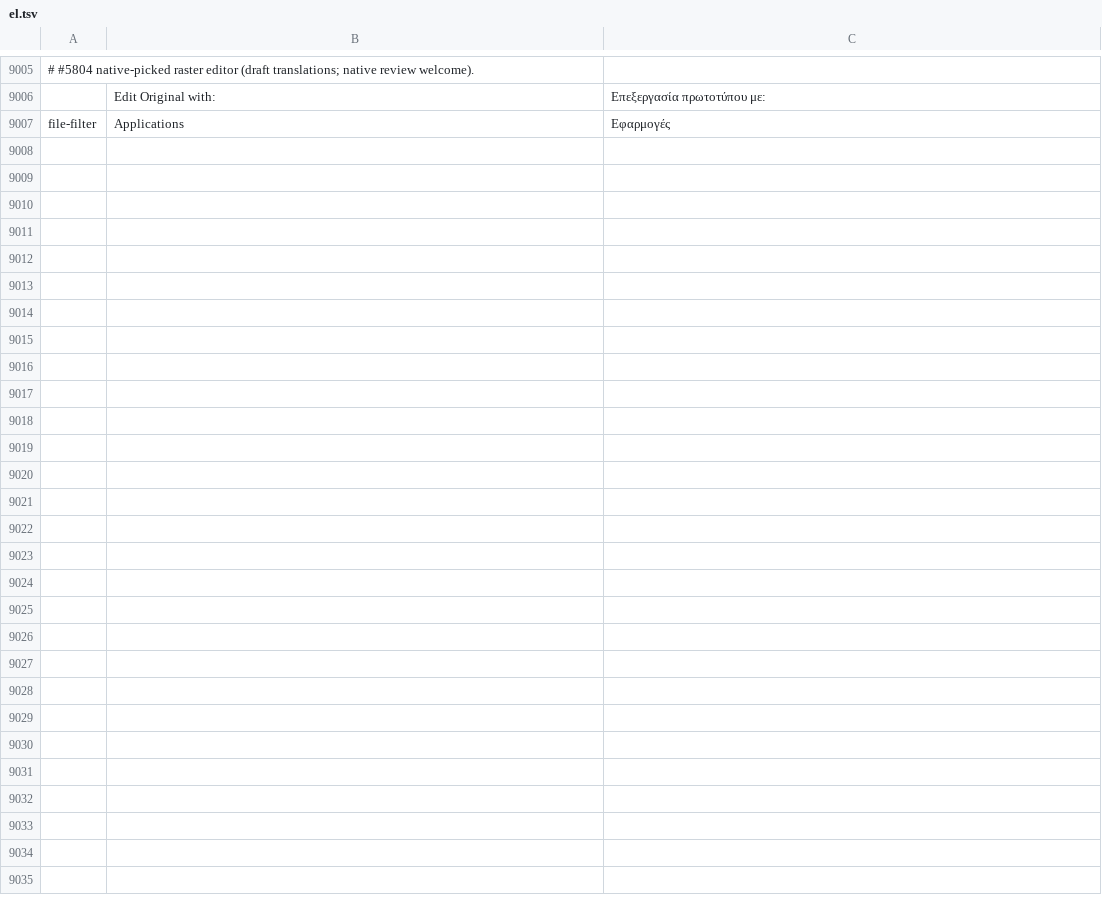
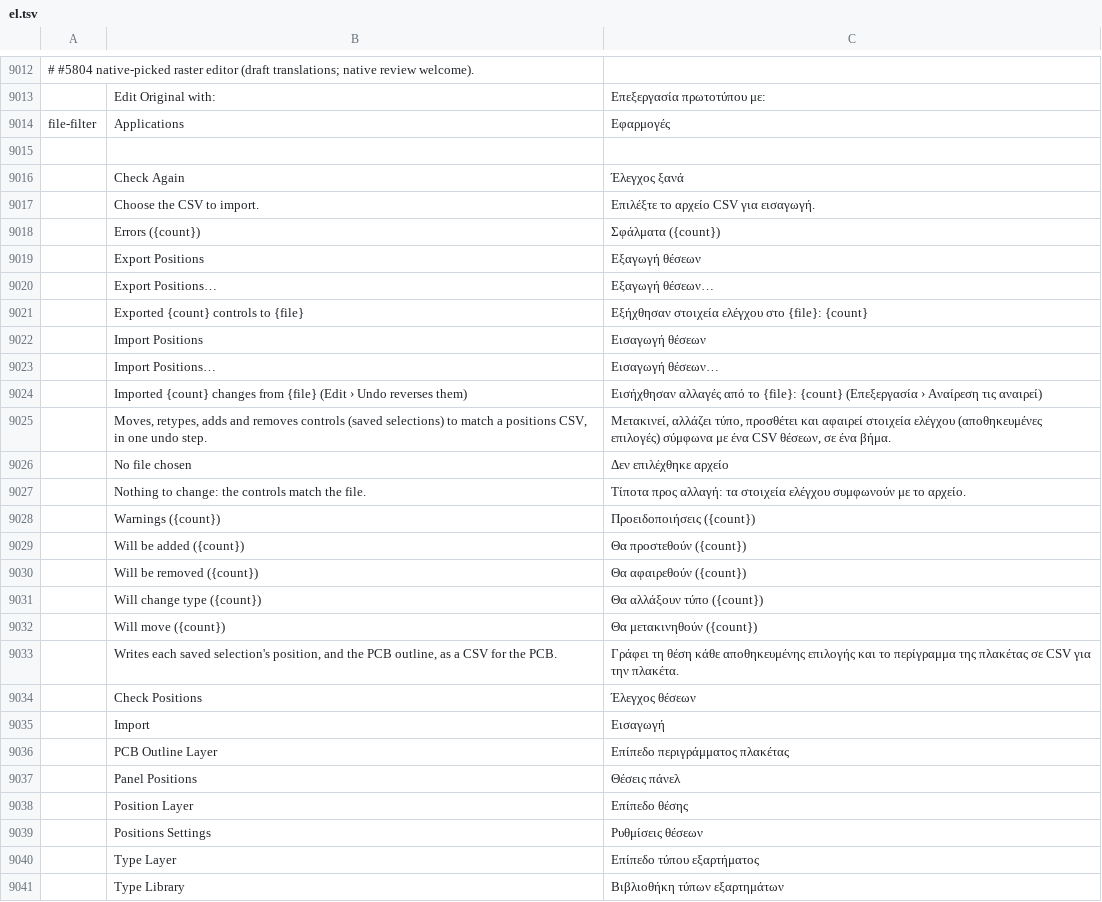
Before and after one commit to danngreen/vectorcraft, a TSV file: crates/ui-egui/src/i18n/el.tsv, drawn as a sheet; only a part is shown, gaps mark what is left out; the diff covers the shown part only; the diff names each change by its address in the sheet, - before the commit and + after, or states it on an @@ line.

Commit message:
Panel positions: Export/Import Positions… in the Saved Selections panel
A panel's controls (saved selections) as a positions CSV for the PCB side
(name,type,x_mm,y_mm,w_mm,h_mm, mm from the first artboard's centre, the
PCB outline first as type Edge.Cuts), and back: an import moves, retypes
(from the type Library), adds and removes controls in one undo step, after
a report of what it will change.

- Engine: positions.export, positions.check, positions.import and
  positions.settings. Import runs one command.batch, which the journal
  records, so replays don't need the file.
- Settings: Preferences › File Handling › Panel Positions holds the
  defaults (cutout, mount, pcb, 4ms-controls); a document keeps its CSV
  path and the settings unlike them (Document::positions).
- UI: one dialog per direction, with the file, the layers and Library,
  and for an import the report, re-checked when a setting changes.

```diff
--- a/crates/ui-egui/src/i18n/el.tsv
+++ b/crates/ui-egui/src/i18n/el.tsv
+row 9015: (empty)
+row 9016:  | Check Again | Έλεγχος ξανά
+row 9017:  | Choose the CSV to import. | Επιλέξτε το αρχείο CSV για εισαγωγή.
+row 9018:  | Errors ({count}) | Σφάλματα ({count})
+row 9019:  | Export Positions | Εξαγωγή θέσεων
+row 9020:  | Export Positions… | Εξαγωγή θέσεων…
+row 9021:  | Exported {count} controls to {file} | Εξήχθησαν στοιχεία ελέγχου στο {file}: {count}
+row 9022:  | Import Positions | Εισαγωγή θέσεων
+row 9023:  | Import Positions… | Εισαγωγή θέσεων…
+row 9024:  | Imported {count} changes from {file} (Edit › Undo reverses them) | Εισήχθησαν αλλαγές από το {file}: {count} (Επεξεργασία › Αναίρεση τις αναιρεί)
+row 9025:  | Moves, retypes, adds and removes controls (saved selections) to match a positions CSV, in one undo step. | Μετακινεί, αλλάζει τύπο, προσθέτει και αφαιρεί στοιχεία ελέγχου (αποθηκευμένες επιλογές) σύμφωνα με ένα CSV θέσεων, σε ένα βήμα.
+row 9026:  | No file chosen | Δεν επιλέχθηκε αρχείο
+row 9027:  | Nothing to change: the controls match the file. | Τίποτα προς αλλαγή: τα στοιχεία ελέγχου συμφωνούν με το αρχείο.
+row 9028:  | Warnings ({count}) | Προειδοποιήσεις ({count})
+row 9029:  | Will be added ({count}) | Θα προστεθούν ({count})
+row 9030:  | Will be removed ({count}) | Θα αφαιρεθούν ({count})
+row 9031:  | Will change type ({count}) | Θα αλλάξουν τύπο ({count})
+row 9032:  | Will move ({count}) | Θα μετακινηθούν ({count})
+row 9033:  | Writes each saved selection's position, and the PCB outline, as a CSV for the PCB. | Γράφει τη θέση κάθε αποθηκευμένης επιλογής και το περίγραμμα της πλακέτας σε CSV για την πλακέτα.
+row 9034:  | Check Positions | Έλεγχος θέσεων
+row 9035:  | Import | Εισαγωγή
+row 9036:  | PCB Outline Layer | Επίπεδο περιγράμματος πλακέτας
+row 9037:  | Panel Positions | Θέσεις πάνελ
+row 9038:  | Position Layer | Επίπεδο θέσης
+row 9039:  | Positions Settings | Ρυθμίσεις θέσεων
+row 9040:  | Type Layer | Επίπεδο τύπου εξαρτήματος
+row 9041:  | Type Library | Βιβλιοθήκη τύπων εξαρτημάτων
```
Also changed, not shown: 7 added rows elsewhere in this file, crates/ui-egui/src/i18n/fr.tsv, crates/ui-egui/src/i18n/hu.tsv, 37 other files.
